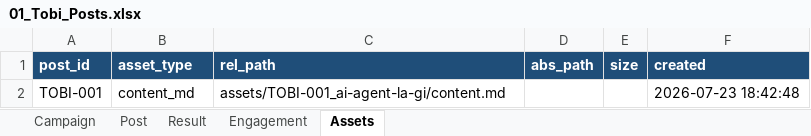
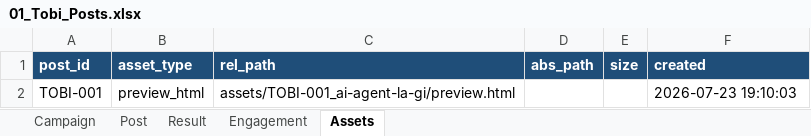
Before and after one commit to ducnguyen221/agent-marketing-studio, an Excel workbook: content/KPIM/02_campaigns/01_Tobi_Posts/01_Tobi_Posts.xlsx, sheet Assets, drawn as a sheet; values as stored, in another font and other column widths than the file's, no borders; the diff names each change by its address in the sheet, - before the commit and + after, or states it on an @@ line.

```diff
--- a/content/KPIM/02_campaigns/01_Tobi_Posts/01_Tobi_Posts.xlsx (sheet Assets)
+++ b/content/KPIM/02_campaigns/01_Tobi_Posts/01_Tobi_Posts.xlsx (sheet Assets)
-B2 (asset_type): content_md
+B2 (asset_type): preview_html
-C2 (rel_path): assets/TOBI-001_ai-agent-la-gi/content.md
+C2 (rel_path): assets/TOBI-001_ai-agent-la-gi/preview.html
-F2 (created): 2026-07-23 18:42:48
+F2 (created): 2026-07-23 19:10:03
```
Also changed, not shown: sheet Engagement, sheet Result, sheet Post, content/KPIM/campaigns.xlsx, 12 other files.
